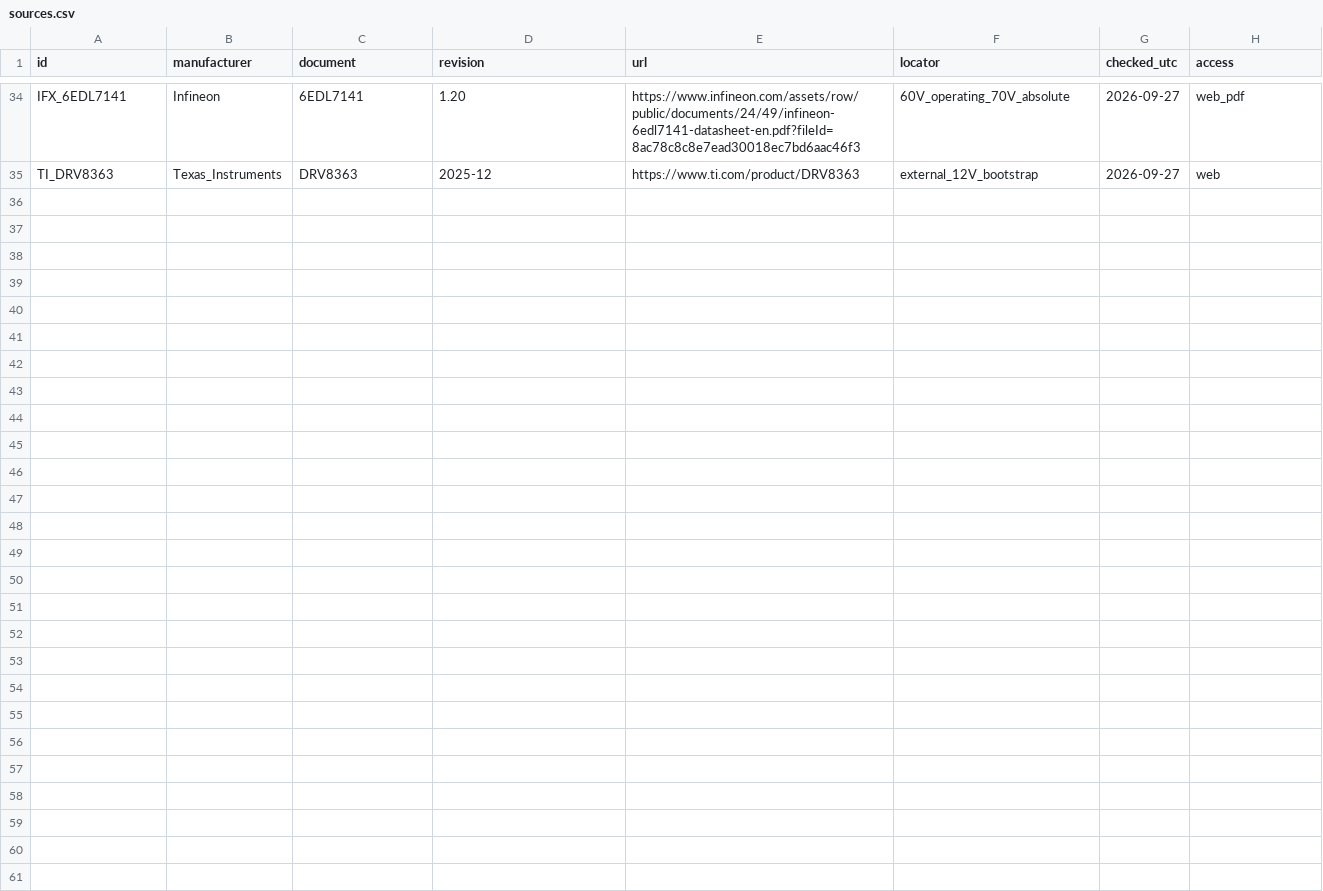
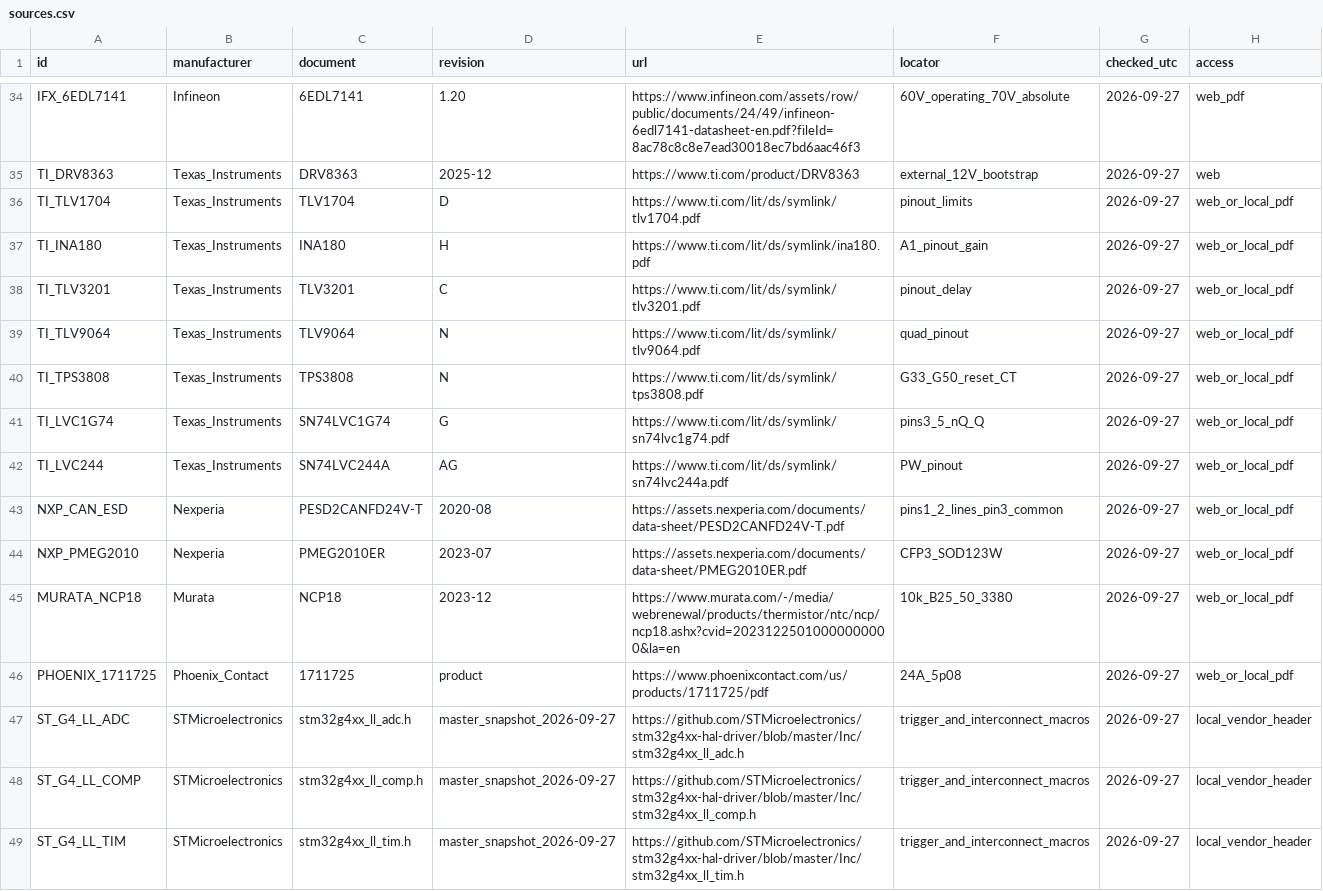
Before and after one commit to EwoudVV/bldc-esc, a CSV file: engineering/sources.csv, drawn as a sheet; only a part is shown, gaps mark what is left out.

```diff
--- a/engineering/sources.csv
+++ b/engineering/sources.csv
@@ -35 +35,15 @@ IFX_6EDL7141,Infineon,6EDL7141,1.20,https://www.infineon.com/assets/row/public/d
 TI_DRV8363,Texas_Instruments,DRV8363,2025-12,https://www.ti.com/product/DRV8363,external_12V_bootstrap,2026-09-27,web
+TI_TLV1704,Texas_Instruments,TLV1704,D,https://www.ti.com/lit/ds/symlink/tlv1704.pdf,pinout_limits,2026-09-27,web_or_local_pdf
+TI_INA180,Texas_Instruments,INA180,H,https://www.ti.com/lit/ds/symlink/ina180.pdf,A1_pinout_gain,2026-09-27,web_or_local_pdf
+TI_TLV3201,Texas_Instruments,TLV3201,C,https://www.ti.com/lit/ds/symlink/tlv3201.pdf,pinout_delay,2026-09-27,web_or_local_pdf
+TI_TLV9064,Texas_Instruments,TLV9064,N,https://www.ti.com/lit/ds/symlink/tlv9064.pdf,quad_pinout,2026-09-27,web_or_local_pdf
+TI_TPS3808,Texas_Instruments,TPS3808,N,https://www.ti.com/lit/ds/symlink/tps3808.pdf,G33_G50_reset_CT,2026-09-27,web_or_local_pdf
+TI_LVC1G74,Texas_Instruments,SN74LVC1G74,G,https://www.ti.com/lit/ds/symlink/sn74lvc1g74.pdf,pins3_5_nQ_Q,2026-09-27,web_or_local_pdf
+TI_LVC244,Texas_Instruments,SN74LVC244A,AG,https://www.ti.com/lit/ds/symlink/sn74lvc244a.pdf,PW_pinout,2026-09-27,web_or_local_pdf
+NXP_CAN_ESD,Nexperia,PESD2CANFD24V-T,2020-08,https://assets.nexperia.com/documents/data-sheet/PESD2CANFD24V-T.pdf,pins1_2_lines_pin3_common,2026-09-27,web_or_local_pdf
+NXP_PMEG2010,Nexperia,PMEG2010ER,2023-07,https://assets.nexperia.com/documents/data-sheet/PMEG2010ER.pdf,CFP3_SOD123W,2026-09-27,web_or_local_pdf
+MURATA_NCP18,Murata,NCP18,2023-12,https://www.murata.com/-/media/webrenewal/products/thermistor/ntc/ncp/ncp18.ashx?cvid=20231225010000000000&la=en,10k_B25_50_3380,2026-09-27,web_or_local_pdf
+PHOENIX_1711725,Phoenix_Contact,1711725,product,https://www.phoenixcontact.com/us/products/1711725/pdf,24A_5p08,2026-09-27,web_or_local_pdf
+ST_G4_LL_ADC,STMicroelectronics,stm32g4xx_ll_adc.h,master_snapshot_2026-09-27,https://github.com/STMicroelectronics/stm32g4xx-hal-driver/blob/master/Inc/stm32g4xx_ll_adc.h,trigger_and_interconnect_macros,2026-09-27,local_vendor_header
+ST_G4_LL_COMP,STMicroelectronics,stm32g4xx_ll_comp.h,master_snapshot_2026-09-27,https://github.com/STMicroelectronics/stm32g4xx-hal-driver/blob/master/Inc/stm32g4xx_ll_comp.h,trigger_and_interconnect_macros,2026-09-27,local_vendor_header
+ST_G4_LL_TIM,STMicroelectronics,stm32g4xx_ll_tim.h,master_snapshot_2026-09-27,https://github.com/STMicroelectronics/stm32g4xx-hal-driver/blob/master/Inc/stm32g4xx_ll_tim.h,trigger_and_interconnect_macros,2026-09-27,local_vendor_header
```
Also changed, not shown: engineering/changes.csv, engineering/open_items.csv, 42 other files.
